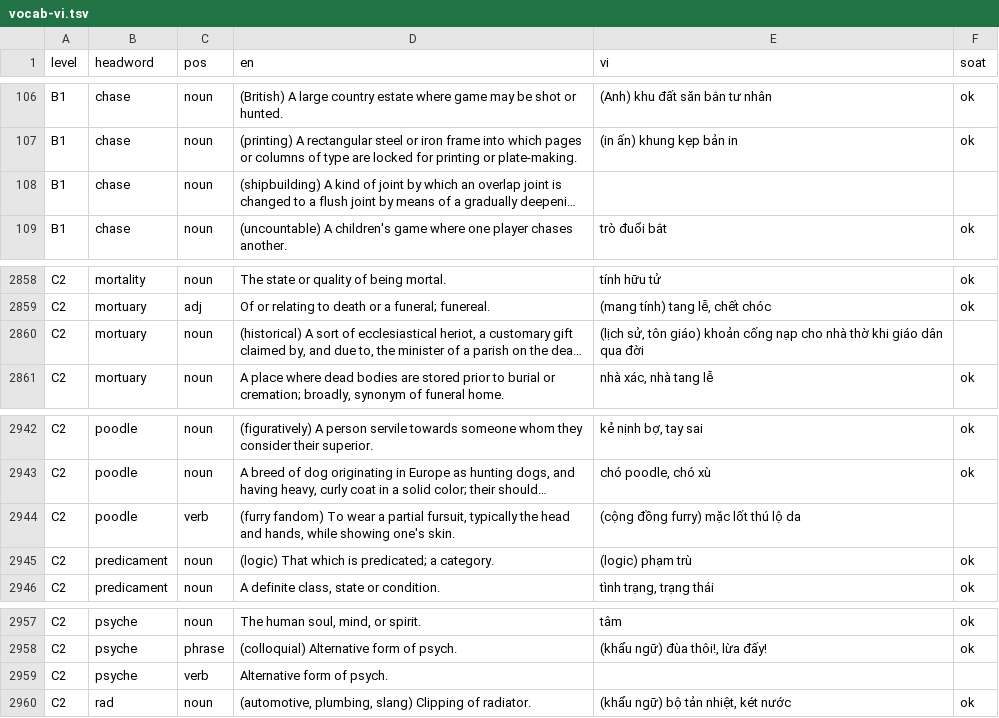
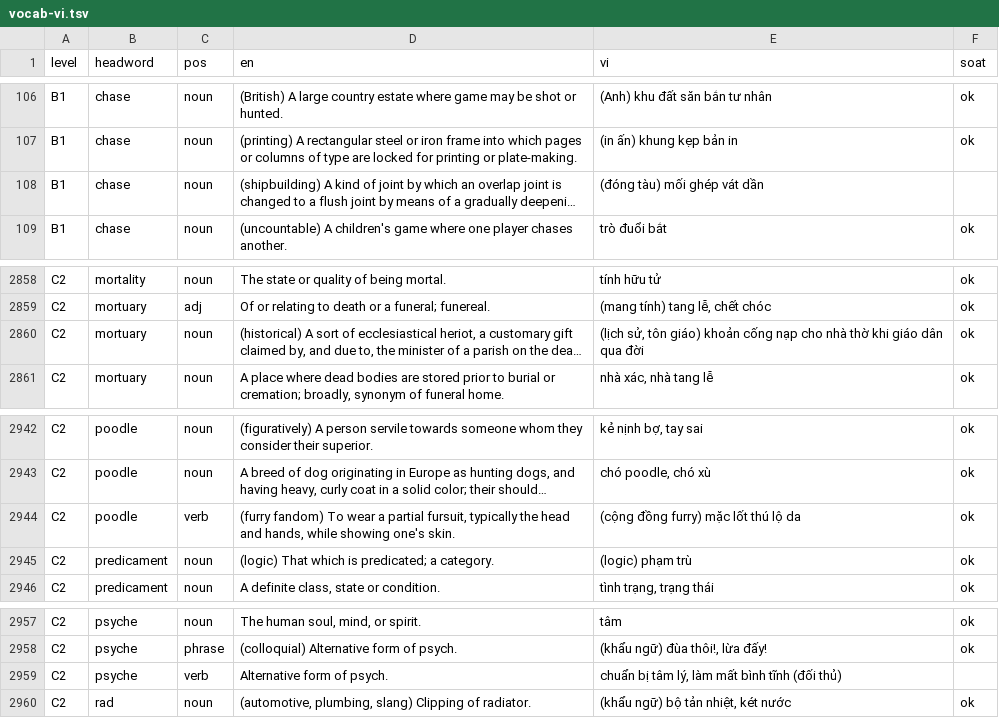
Before and after one commit to thankyouu91/PREPTEST, a TSV file: server/data/vocab-vi.tsv, drawn as a sheet; only a part is shown, gaps mark what is left out; long unchanged cells end in …; the diff names each change by its address in the sheet, - before the commit and + after, or states it on an @@ line.

```diff
--- a/server/data/vocab-vi.tsv
+++ b/server/data/vocab-vi.tsv
-E108 (vi): (empty)
+E108 (vi): (đóng tàu) mối ghép vát dần
-F2860 (soat): (empty)
+F2860 (soat): ok
-F2944 (soat): (empty)
+F2944 (soat): ok
-E2959 (vi): (empty)
+E2959 (vi): chuẩn bị tâm lý, làm mất bình tĩnh (đối thủ)
```
